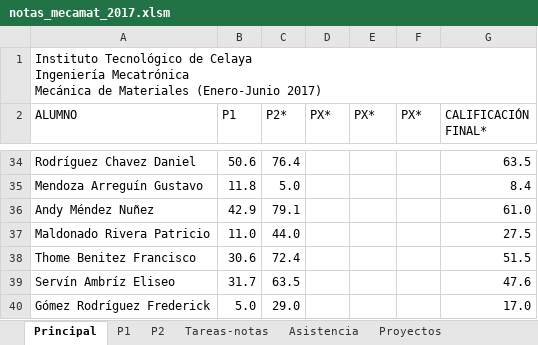
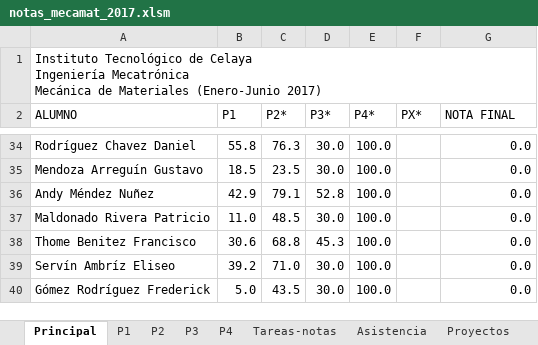
Before and after one commit to JorgeDeLosSantos/jorgedelossantos.github.io, an Excel workbook: files/xls/notas_mecamat_2017.xlsm, sheet Principal, drawn as a sheet; only a part is shown, gaps mark what is left out; values as stored, in another font and other column widths than the file's, no cell formats; charts and pictures not drawn; the diff covers the shown part only; the diff names each change by its address in the sheet, - before the commit and + after, or states it on an @@ line.

```diff
--- a/files/xls/notas_mecamat_2017.xlsm (sheet Principal)
+++ b/files/xls/notas_mecamat_2017.xlsm (sheet Principal)
+sheet tab: P3
+sheet tab: P4
-D2: PX*
+D2: P3*
-E2: PX*
+E2: P4*
-G2: CALIFICACIÓN FINAL*
+G2: NOTA FINAL
-B34 (P1): 50.6
+B34 (P1): 55.8
-C34 (P2*): 76.4
+C34 (P2*): 76.3
-D34:D35 (P3*): (empty)
+D34:D35 (P3*): 30.0
-E34:E40 (P4*): (empty)
+E34:E40 (P4*): 100.0
-G34 (NOTA FINAL): 63.5
+G34 (NOTA FINAL): 0.0
-B35 (P1): 11.8
+B35 (P1): 18.5
-C35 (P2*): 5.0
+C35 (P2*): 23.5
-G35 (NOTA FINAL): 8.4
+G35 (NOTA FINAL): 0.0
-D36 (P3*): (empty)
+D36 (P3*): 52.8
-G36 (NOTA FINAL): 61.0
+G36 (NOTA FINAL): 0.0
-C37 (P2*): 44.0
+C37 (P2*): 48.5
-D37 (P3*): (empty)
+D37 (P3*): 30.0
-G37 (NOTA FINAL): 27.5
+G37 (NOTA FINAL): 0.0
-C38 (P2*): 72.4
+C38 (P2*): 68.8
-D38 (P3*): (empty)
+D38 (P3*): 45.3
-G38 (NOTA FINAL): 51.5
+G38 (NOTA FINAL): 0.0
-B39 (P1): 31.7
+B39 (P1): 39.2
-C39 (P2*): 63.5
+C39 (P2*): 71.0
-D39:D40 (P3*): (empty)
+D39:D40 (P3*): 30.0
-G39 (NOTA FINAL): 47.6
+G39 (NOTA FINAL): 0.0
-C40 (P2*): 29.0
+C40 (P2*): 43.5
-G40 (NOTA FINAL): 17.0
+G40 (NOTA FINAL): 0.0
```
Also changed, not shown: 153 edited cells elsewhere in this sheet, sheet P2, sheet P1, cell formats, formulas that keep their value, charts or pictures, 1 other file.
